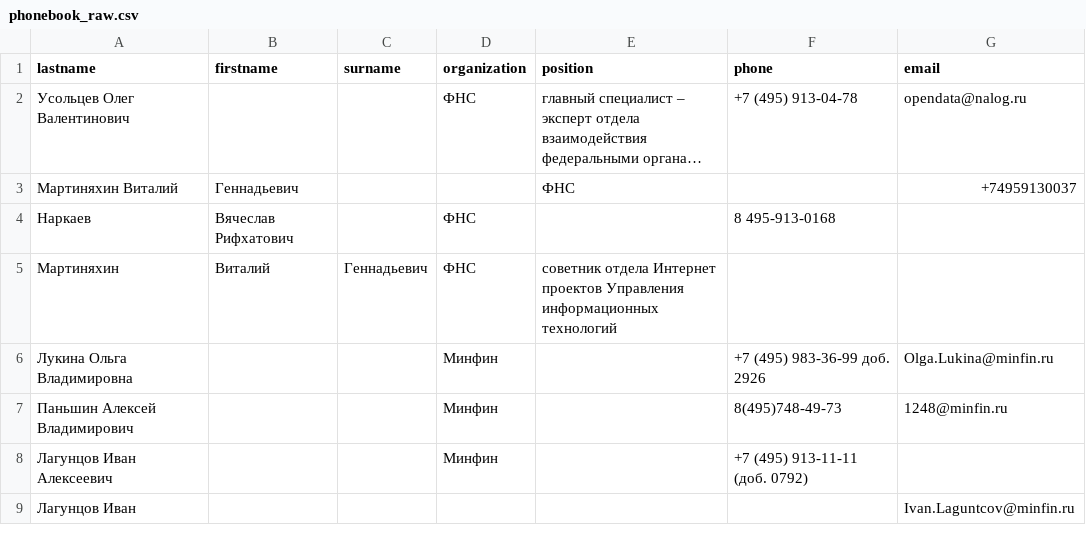
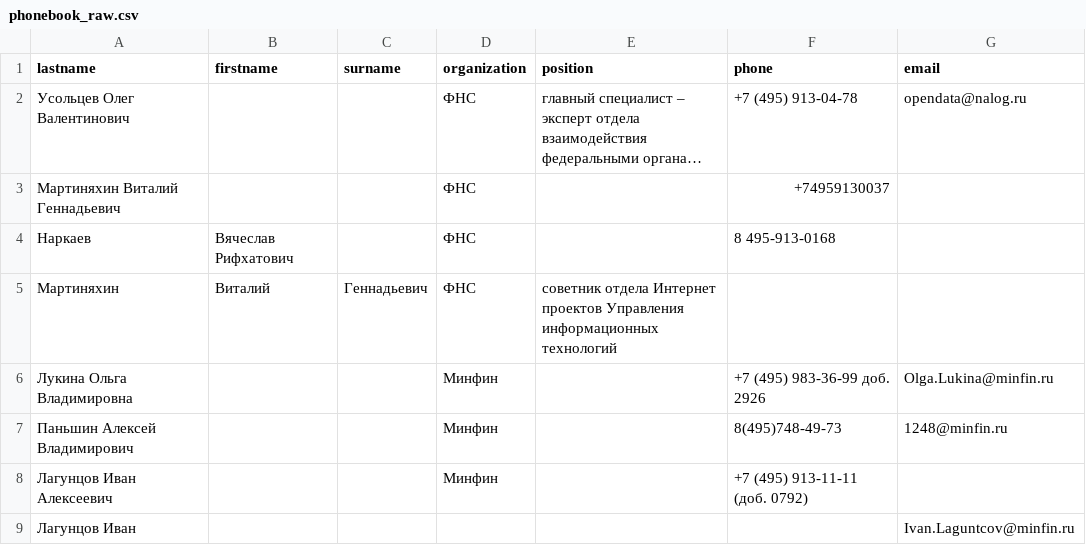
Before and after one commit to Programmistochka/Netlog_HomeWork_17, a CSV file: phonebook_raw.csv, drawn as a sheet; long unchanged cells end in …; removed rows and columns are numbered as before the commit, all else as after; the diff names each change by its address in the sheet, - before the commit and + after, or states it on an @@ line.

```diff
--- a/phonebook_raw.csv
+++ b/phonebook_raw.csv
-row 3: Мартиняхин Виталий | Геннадьевич |  |  | ФНС |  | +74959130037
+row 3: Мартиняхин Виталий Геннадьевич |  |  | ФНС |  | +74959130037
```
Also changed, not shown: 1 other file.
